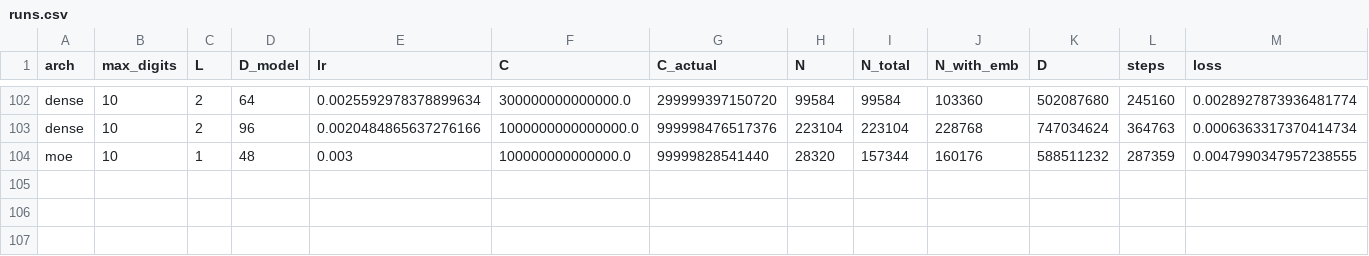
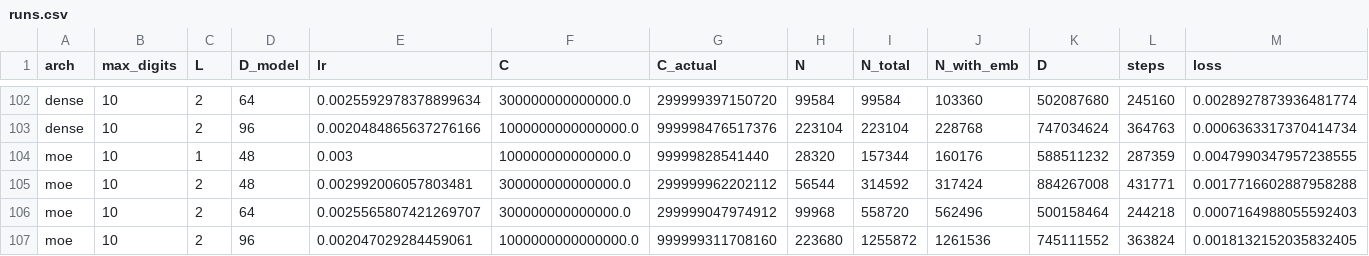
Before and after one commit to SUPR1M3/10M-Transformer, a CSV file: results/runs.csv, drawn as a sheet; only a part is shown, gaps mark what is left out; rows hold the shown columns only; the diff names each change by its address in the sheet, - before the commit and + after, or states it on an @@ line.

Commit message:
Data: Final MoE Fill-in Runs

```diff
--- a/results/runs.csv
+++ b/results/runs.csv
+row 105: moe | 10 | 2 | 48 | 0.002992006057803481 | 300000000000000.0 | 299999962202112 | 56544 | 314592 | 317424 | 884267008 | 431771 | 0.0017716602887958288
+row 106: moe | 10 | 2 | 64 | 0.0025565807421269707 | 300000000000000.0 | 299999047974912 | 99968 | 558720 | 562496 | 500158464 | 244218 | 0.0007164988055592403
+row 107: moe | 10 | 2 | 96 | 0.002047029284459061 | 1000000000000000.0 | 999999311708160 | 223680 | 1255872 | 1261536 | 745111552 | 363824 | 0.0018132152035832405
```
